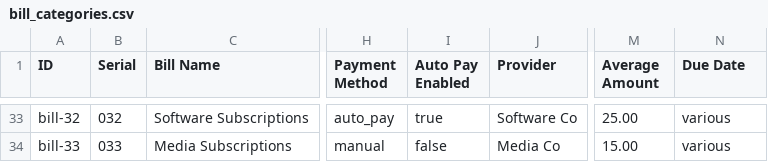
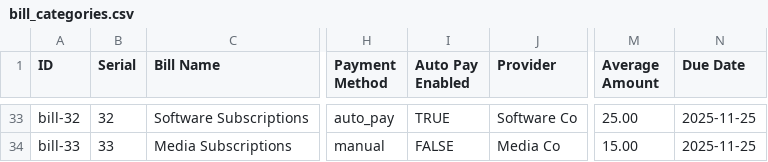
Before and after one commit to femithetechguy/kasakolawole, a CSV file: assets/csv/bill_categories.csv, drawn as a sheet; only a part is shown, gaps mark what is left out; the diff covers the shown part only; the diff names each change by its address in the sheet, - before the commit and + after, or states it on an @@ line.

```diff
--- a/assets/csv/bill_categories.csv
+++ b/assets/csv/bill_categories.csv
-B33 (Serial): 032
+B33 (Serial): 32
-I33 (Auto Pay Enabled): true
+I33 (Auto Pay Enabled): TRUE
-N33:N34 (Due Date): various
+N33:N34 (Due Date): 2025-11-25
-B34 (Serial): 033
+B34 (Serial): 33
-I34 (Auto Pay Enabled): false
+I34 (Auto Pay Enabled): FALSE
```
Also changed, not shown: 89 edited cells elsewhere in this file, 3 other files.
